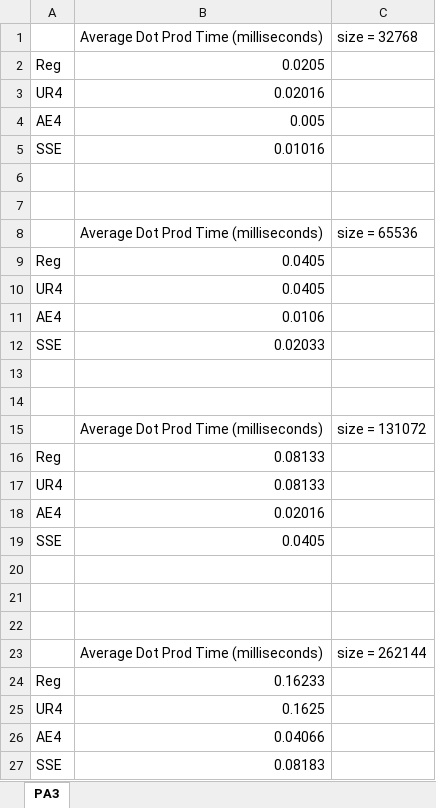
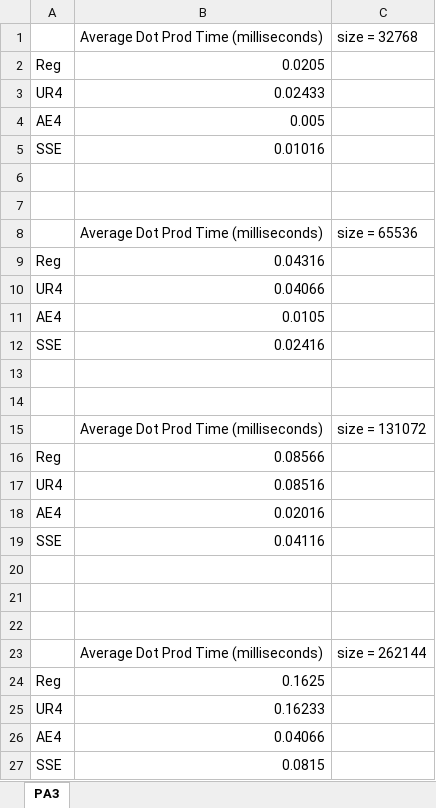
Before and after one commit to Criley71/COSC530, an Excel workbook: PA3/PA3.xlsx, sheet PA3, drawn as a sheet; values as stored, in another font and other column widths than the file's, no borders; charts and pictures not drawn; the diff names each change by its address in the sheet, - before the commit and + after, or states it on an @@ line.

```diff
--- a/PA3/PA3.xlsx (sheet PA3)
+++ b/PA3/PA3.xlsx (sheet PA3)
-B3: 0.02016
+B3: 0.02433
-B9: 0.0405
+B9: 0.04316
-B10: 0.0405
+B10: 0.04066
-B11: 0.0106
+B11: 0.0105
-B12: 0.02033
+B12: 0.02416
-B16: 0.08133
+B16: 0.08566
-B17: 0.08133
+B17: 0.08516
-B19: 0.0405
+B19: 0.04116
-B24: 0.16233
+B24: 0.1625
-B25: 0.1625
+B25: 0.16233
-B27: 0.08183
+B27: 0.0815
```
Also changed, not shown: charts or pictures, 3 other files.
